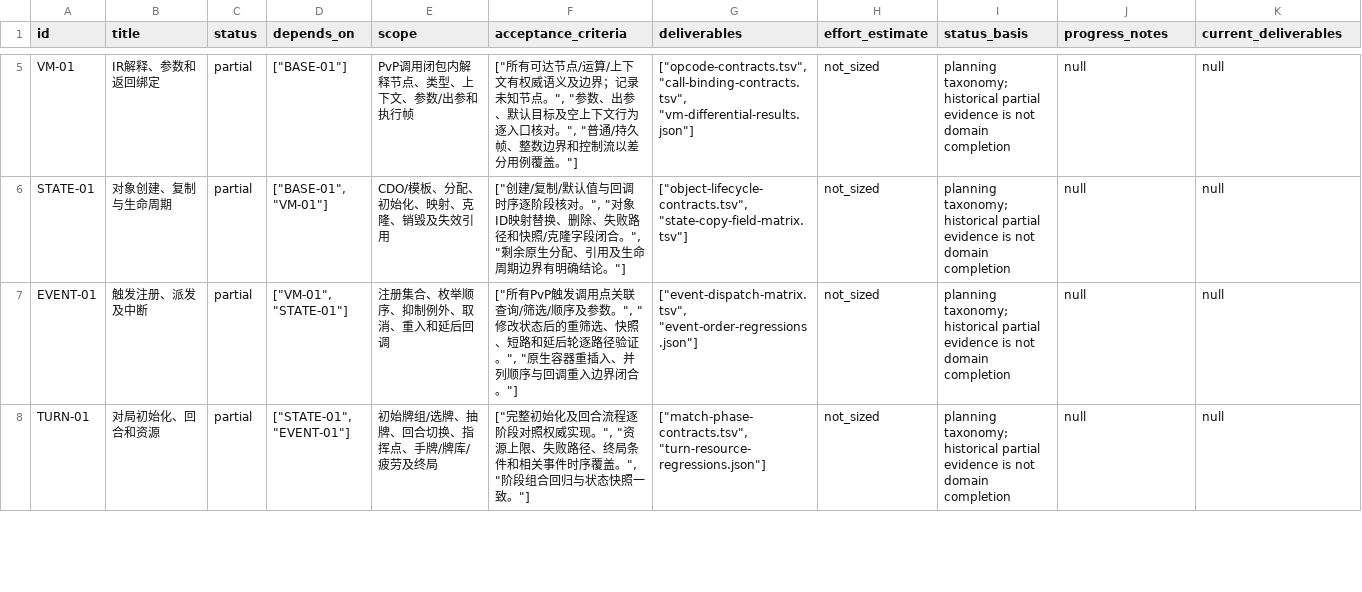
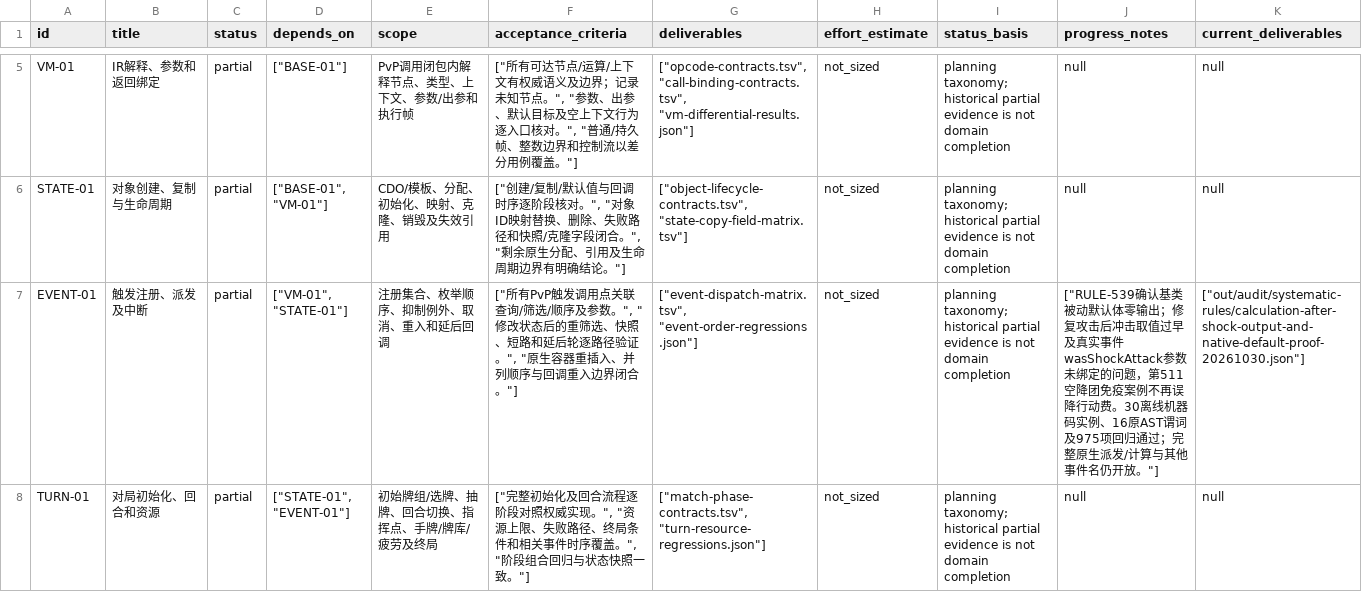
Before and after one commit to Xuewu-awa/KLink-bot, a TSV file: out/audit/coverage-matrix/work_units.tsv, drawn as a sheet; only a part is shown, gaps mark what is left out; the diff covers the shown part only.

```diff
--- a/out/audit/coverage-matrix/work_units.tsv
+++ b/out/audit/coverage-matrix/work_units.tsv
@@ -6,3 +6,3 @@ VM-01	IR解释、参数和返回绑定	partial	"[""BASE-01""]"	PvP调用闭包
 STATE-01	对象创建、复制与生命周期	partial	"[""BASE-01"", ""VM-01""]"	CDO/模板、分配、初始化、映射、克隆、销毁及失效引用	"[""创建/复制/默认值与回调时序逐阶段核对。"", ""对象ID映射替换、删除、失败路径和快照/克隆字段闭合。"", ""剩余原生分配、引用及生命周期边界有明确结论。""]"	"[""object-lifecycle-contracts.tsv"", ""state-copy-field-matrix.tsv""]"	not_sized	planning taxonomy; historical partial evidence is not domain completion	null	null
-EVENT-01	触发注册、派发及中断	partial	"[""VM-01"", ""STATE-01""]"	注册集合、枚举顺序、抑制例外、取消、重入和延后回调	"[""所有PvP触发调用点关联查询/筛选/顺序及参数。"", ""修改状态后的重筛选、快照、短路和延后轮逐路径验证。"", ""原生容器重插入、并列顺序与回调重入边界闭合。""]"	"[""event-dispatch-matrix.tsv"", ""event-order-regressions.json""]"	not_sized	planning taxonomy; historical partial evidence is not domain completion	null	null
+EVENT-01	触发注册、派发及中断	partial	"[""VM-01"", ""STATE-01""]"	注册集合、枚举顺序、抑制例外、取消、重入和延后回调	"[""所有PvP触发调用点关联查询/筛选/顺序及参数。"", ""修改状态后的重筛选、快照、短路和延后轮逐路径验证。"", ""原生容器重插入、并列顺序与回调重入边界闭合。""]"	"[""event-dispatch-matrix.tsv"", ""event-order-regressions.json""]"	not_sized	planning taxonomy; historical partial evidence is not domain completion	"[""RULE-539确认基类被动默认体零输出；修复攻击后冲击取值过早及真实事件wasShockAttack参数未绑定的问题，第511空降团免疫案例不再误降行动费。30离线机器码实例、16原AST谓词及975项回归通过；完整原生派发/计算与其他事件名仍开放。""]"	"[""out/audit/systematic-rules/calculation-after-shock-output-and-native-default-proof-20261030.json""]"
 TURN-01	对局初始化、回合和资源	partial	"[""STATE-01"", ""EVENT-01""]"	初始牌组/选牌、抽牌、回合切换、指挥点、手牌/牌库/疲劳及终局	"[""完整初始化及回合流程逐阶段对照权威实现。"", ""资源上限、失败路径、终局条件和相关事件时序覆盖。"", ""阶段组合回归与状态快照一致。""]"	"[""match-phase-contracts.tsv"", ""turn-resource-regressions.json""]"	not_sized	planning taxonomy; historical partial evidence is not domain completion	null	null
```
Also changed, not shown: 2 edited cells elsewhere in this file, out/audit/coverage-matrix/reports.tsv, out/audit/progress-baseline/changed_files.tsv, 21 other files.
